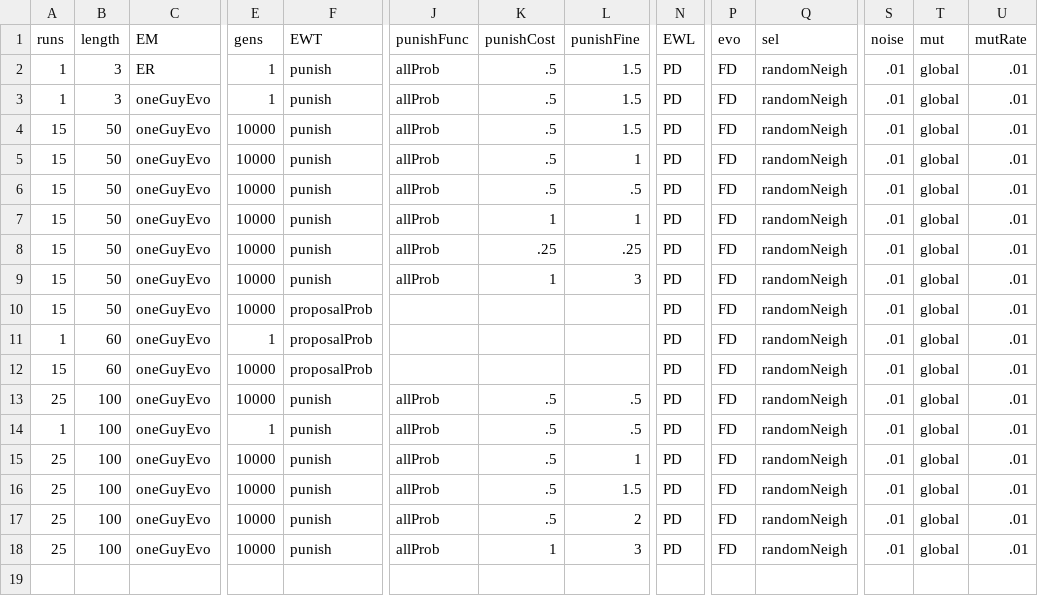
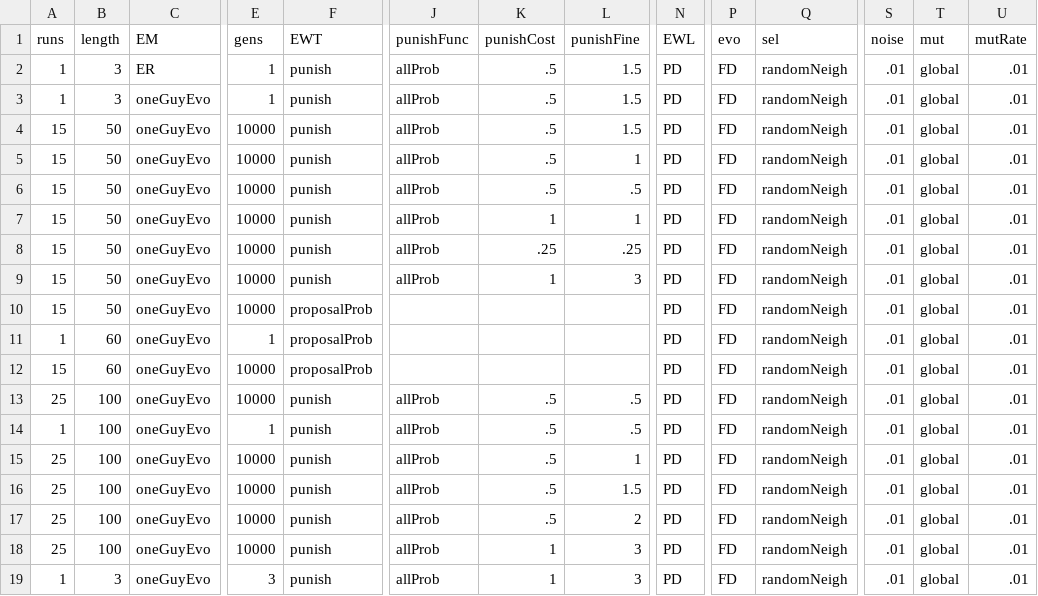
Before and after one commit to EvanORiordan/evoUG2, a CSV file: config.csv, drawn as a sheet; only a part is shown, gaps mark what is left out; rows hold the shown columns only; the diff names each change by its address in the sheet, - before the commit and + after, or states it on an @@ line.

```diff
--- a/config.csv
+++ b/config.csv
+row 19: 1 | 3 | oneGuyEvo | 3 | punish | allProb | 1 | 3 | PD | FD | randomNeigh | .01 | global | .01
```
Also changed, not shown: 1 other file.
